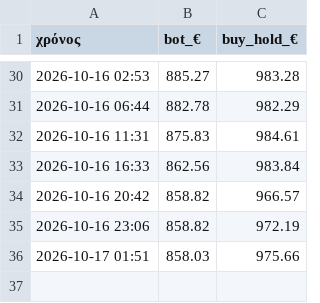
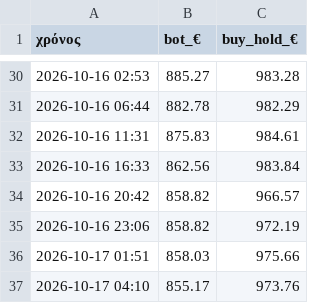
Before and after one commit to keepgoin81/paper-bot, a CSV file: paper_equity.csv, drawn as a sheet; only a part is shown, gaps mark what is left out.

```diff
--- a/paper_equity.csv
+++ b/paper_equity.csv
@@ -36 +36,2 @@
 2026-10-17 01:51,858.03,975.66
+2026-10-17 04:10,855.17,973.76
```
Also changed, not shown: paper_trades.csv, 2 other files.
